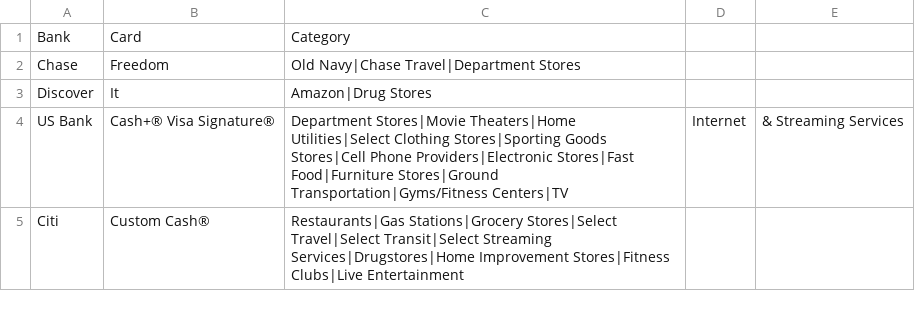
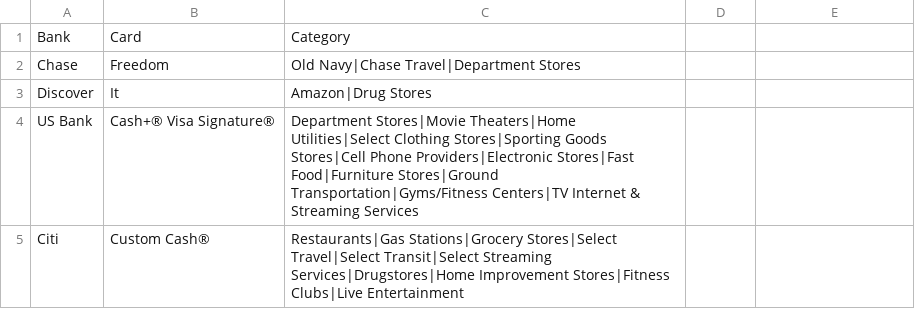
Before and after one commit to LiamG389/cardapp-csv, a CSV file: output.csv, drawn as a sheet.

Commit message:
Fix formatting in US Bank entry
Removed ampersand from 'TV, Internet, & Streaming Services' to 'TV Internet & Streaming Services'.

```diff
--- a/output.csv
+++ b/output.csv
@@ -3,3 +3,3 @@ Chase,Freedom,Old Navy|Chase Travel|Department Stores
 Discover,It,Amazon|Drug Stores
-US Bank,Cash+® Visa Signature®,Department Stores|Movie Theaters|Home Utilities|Select Clothing Stores|Sporting Goods Stores|Cell Phone Providers|Electronic Stores|Fast Food|Furniture Stores|Ground Transportation|Gyms/Fitness Centers|TV, Internet, & Streaming Services
+US Bank,Cash+® Visa Signature®,Department Stores|Movie Theaters|Home Utilities|Select Clothing Stores|Sporting Goods Stores|Cell Phone Providers|Electronic Stores|Fast Food|Furniture Stores|Ground Transportation|Gyms/Fitness Centers|TV Internet & Streaming Services
 Citi,Custom Cash®,Restaurants|Gas Stations|Grocery Stores|Select Travel|Select Transit|Select Streaming Services|Drugstores|Home Improvement Stores|Fitness Clubs|Live Entertainment
```
